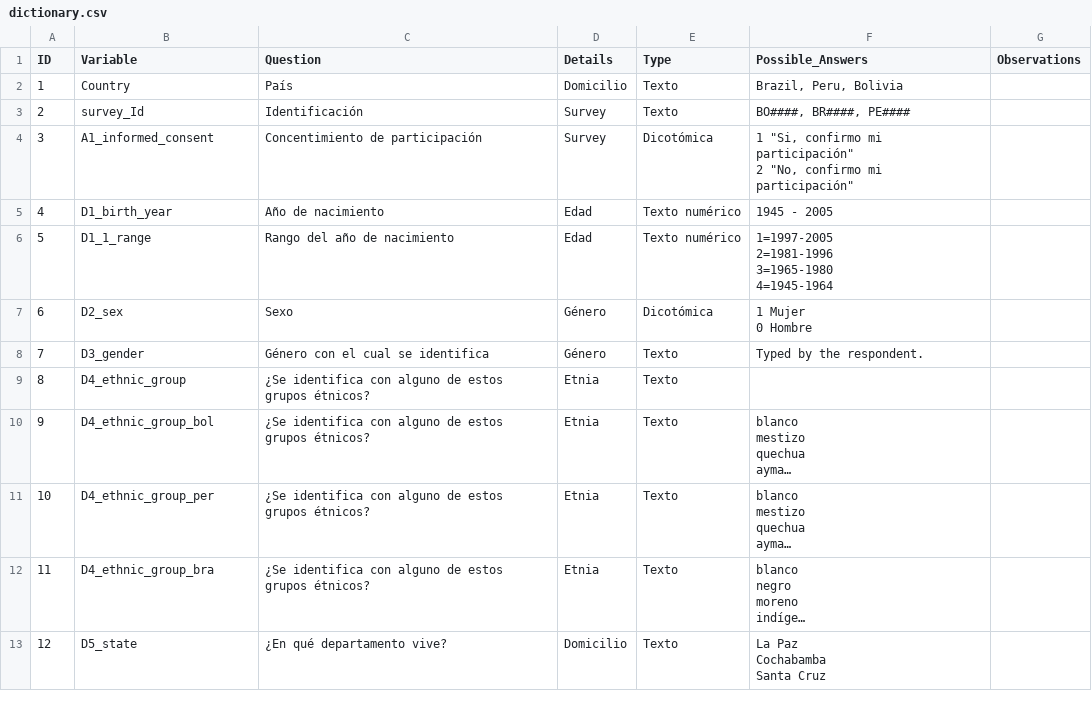
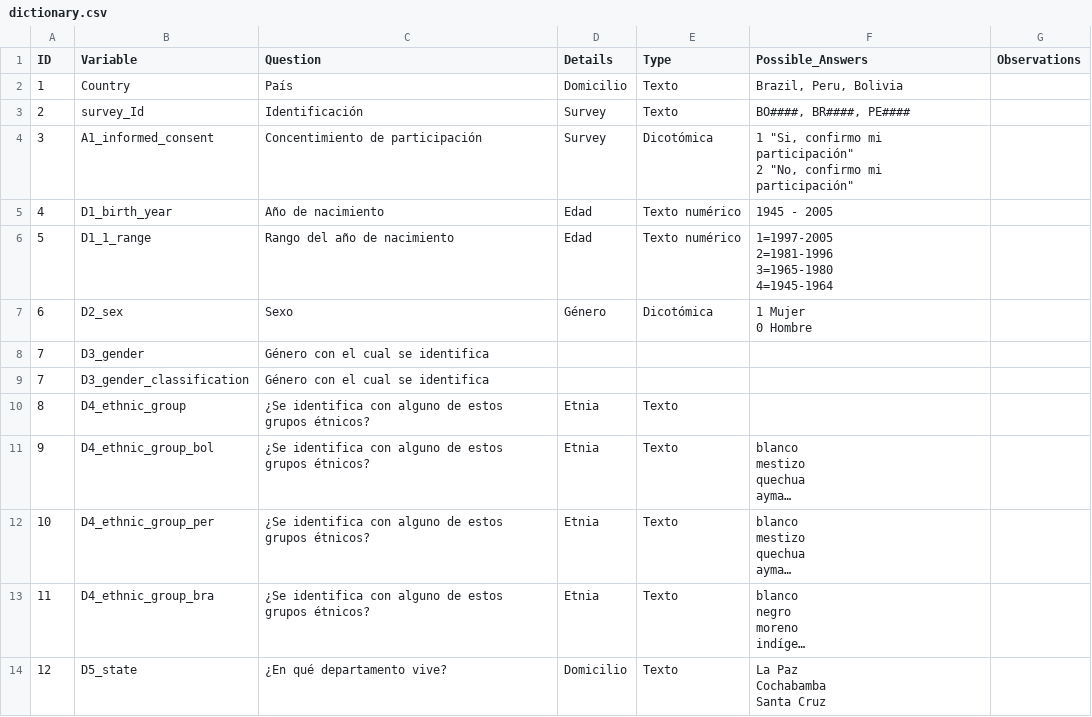
Before and after one commit to mpiccinelli/ellas, a CSV file: Data/dictionary.csv, drawn as a sheet; only a part is shown; long unchanged cells end in ….

Commit message:
Add Jupyter notebooks for data merging and reanalysis
- Created '3.1 - Mesclagem de dados.ipynb' for merging datasets, including data loading, index definition, merging operations, and exporting the combined dataset.
- Created '3.2 - Reanálise.ipynb' for exploratory data analysis, including data loading, initial visualization, and analysis of text variables with visualizations saved as images.

```diff
--- a/Data/dictionary.csv
+++ b/Data/dictionary.csv
@@ -12,3 +12,4 @@ ID;Variable;Question;Details;Type;Possible_Answers;Observations
 0 Hombre";
-7;D3_gender;Género con el cual se identifica;Género;Texto ;Typed by the respondent. ;
+7;D3_gender;Género con el cual se identifica;;;;
+7;D3_gender_classification;Género con el cual se identifica;;;;
 8;D4_ethnic_group;¿Se identifica con alguno de estos grupos étnicos? ;Etnia;Texto ;;
```
Also changed, not shown: 14 other files.
